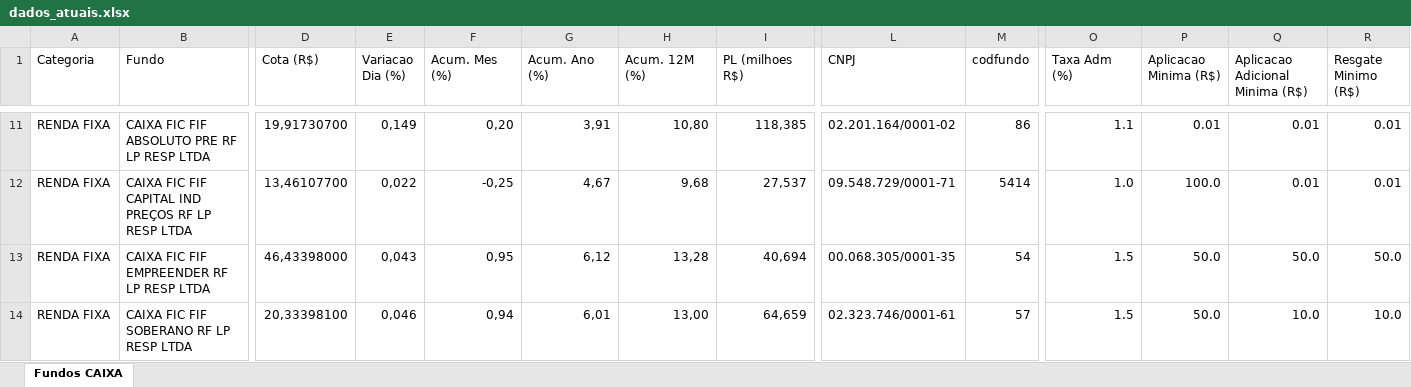
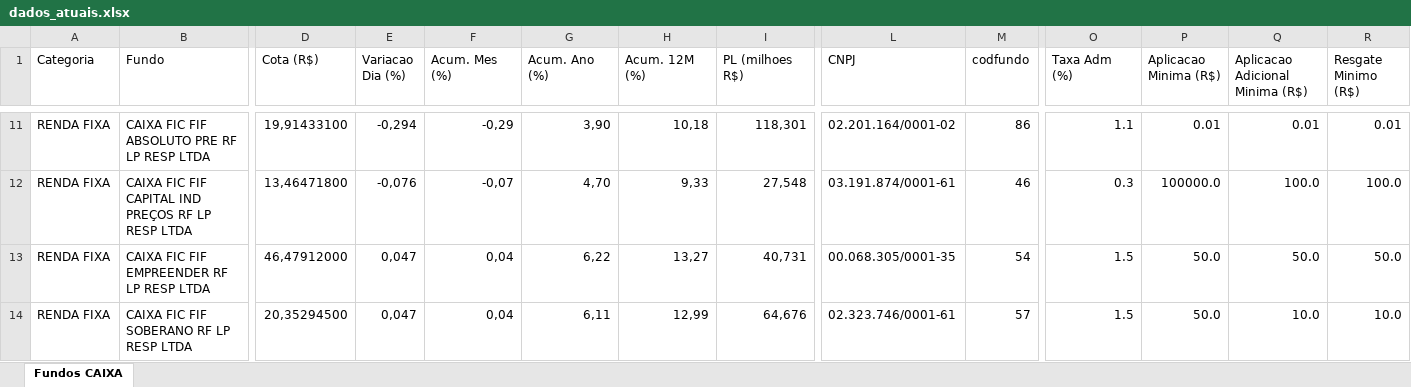
Before and after one commit to eltonprivatebanker/catalogo-fundos-caixa, an Excel workbook: dados_atuais.xlsx, sheet Fundos CAIXA, drawn as a sheet; only a part is shown, gaps mark what is left out; values as stored, in another font and other column widths than the file's, no cell formats; the diff covers the shown part only; the diff names each change by its address in the sheet, - before the commit and + after, or states it on an @@ line.

```diff
--- a/dados_atuais.xlsx (sheet Fundos CAIXA)
+++ b/dados_atuais.xlsx (sheet Fundos CAIXA)
-D11 (Cota (R$)): 19,91730700
+D11 (Cota (R$)): 19,91433100
-E11 (Variacao Dia (%)): 0,149
+E11 (Variacao Dia (%)): -0,294
-F11 (Acum. Mes (%)): 0,20
+F11 (Acum. Mes (%)): -0,29
-G11 (Acum. Ano (%)): 3,91
+G11 (Acum. Ano (%)): 3,90
-H11 (Acum. 12M (%)): 10,80
+H11 (Acum. 12M (%)): 10,18
-I11 (PL (milhoes R$)): 118,385
+I11 (PL (milhoes R$)): 118,301
-D12 (Cota (R$)): 13,46107700
+D12 (Cota (R$)): 13,46471800
-E12 (Variacao Dia (%)): 0,022
+E12 (Variacao Dia (%)): -0,076
-F12 (Acum. Mes (%)): -0,25
+F12 (Acum. Mes (%)): -0,07
-G12 (Acum. Ano (%)): 4,67
+G12 (Acum. Ano (%)): 4,70
-H12 (Acum. 12M (%)): 9,68
+H12 (Acum. 12M (%)): 9,33
-I12 (PL (milhoes R$)): 27,537
+I12 (PL (milhoes R$)): 27,548
-L12 (CNPJ): 09.548.729/0001-71
+L12 (CNPJ): 03.191.874/0001-61
-M12 (codfundo): 5414
+M12 (codfundo): 46
-O12 (Taxa Adm (%)): 1.0
+O12 (Taxa Adm (%)): 0.3
-P12 (Aplicacao Minima (R$)): 100.0
+P12 (Aplicacao Minima (R$)): 100000.0
-Q12 (Aplicacao Adicional Minima (R$)): 0.01
+Q12 (Aplicacao Adicional Minima (R$)): 100.0
-R12 (Resgate Minimo (R$)): 0.01
+R12 (Resgate Minimo (R$)): 100.0
-D13 (Cota (R$)): 46,43398000
+D13 (Cota (R$)): 46,47912000
-E13 (Variacao Dia (%)): 0,043
+E13 (Variacao Dia (%)): 0,047
-F13 (Acum. Mes (%)): 0,95
+F13 (Acum. Mes (%)): 0,04
-G13 (Acum. Ano (%)): 6,12
+G13 (Acum. Ano (%)): 6,22
-H13 (Acum. 12M (%)): 13,28
+H13 (Acum. 12M (%)): 13,27
-I13 (PL (milhoes R$)): 40,694
+I13 (PL (milhoes R$)): 40,731
-D14 (Cota (R$)): 20,33398100
+D14 (Cota (R$)): 20,35294500
-E14 (Variacao Dia (%)): 0,046
+E14 (Variacao Dia (%)): 0,047
-F14 (Acum. Mes (%)): 0,94
+F14 (Acum. Mes (%)): 0,04
-G14 (Acum. Ano (%)): 6,01
+G14 (Acum. Ano (%)): 6,11
-H14 (Acum. 12M (%)): 13,00
+H14 (Acum. 12M (%)): 12,99
-I14 (PL (milhoes R$)): 64,659
+I14 (PL (milhoes R$)): 64,676
```
Also changed, not shown: 1 added row, 1 removed row and 1090 edited cells elsewhere in this sheet, cell formats, 12 other files.
